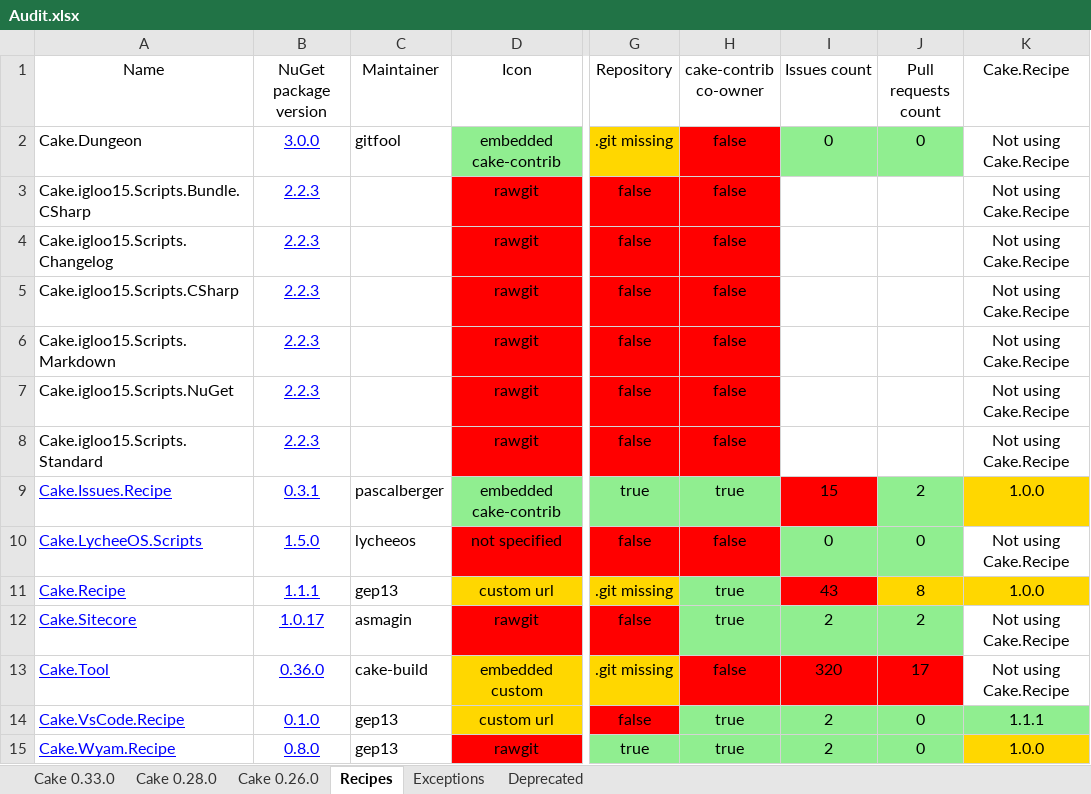
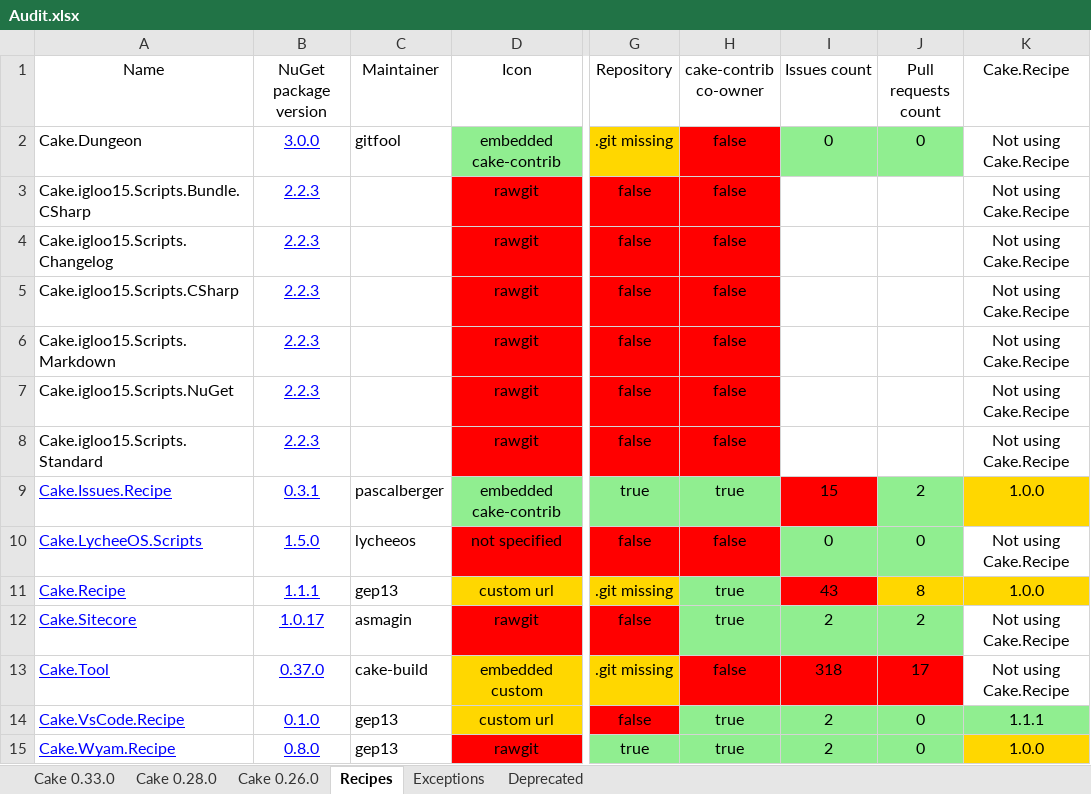
Before and after one commit to cake-contrib/Home, an Excel workbook: Audit.xlsx, sheet Recipes, drawn as a sheet; only a part is shown, gaps mark what is left out; values as stored, in another font and other column widths than the file's, no borders; the diff names each change by its address in the sheet, - before the commit and + after, or states it on an @@ line.

```diff
--- a/Audit.xlsx (sheet Recipes)
+++ b/Audit.xlsx (sheet Recipes)
-B13 (NuGet package version): 0.36.0
+B13 (NuGet package version): 0.37.0
-I13 (Issues count): 320
+I13 (Issues count): 318
```
Also changed, not shown: sheet Cake 0.33.0, sheet Cake 0.28.0, sheet Cake 0.26.0, 7 other files.
